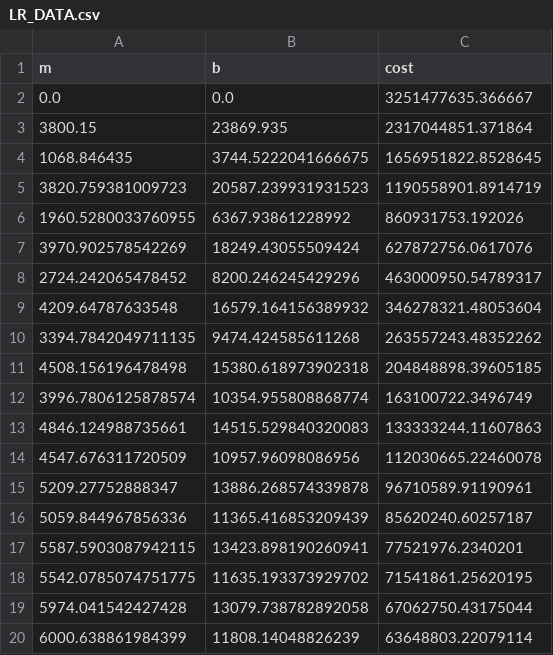
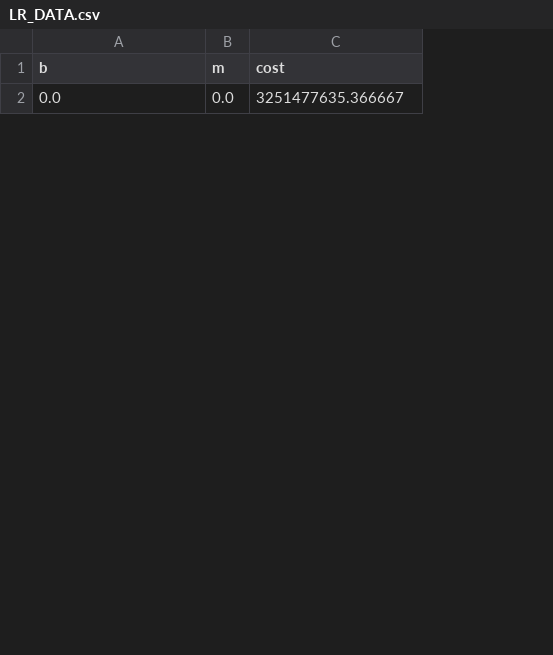
Before and after one commit to BrendaNamuh/Visual-ML, a CSV file: LR_DATA.csv, drawn as a sheet; only a part is shown; removed rows and columns are numbered as before the commit, all else as after; the diff covers the shown part only; the diff names each change by its address in the sheet, - before the commit and + after, or states it on an @@ line.

```diff
--- a/LR_DATA.csv
+++ b/LR_DATA.csv
-column A (m), row 2: 0.0
+column B (m), row 2: 0.0
-row 3: 3800.15 | 23869.935 | 2317044851.371864
-row 4: 1068.846435 | 3744.5222041666675 | 1656951822.8528645
-row 5: 3820.759381009723 | 20587.239931931523 | 1190558901.8914719
-row 6: 1960.5280033760955 | 6367.93861228992 | 860931753.192026
-row 7: 3970.902578542269 | 18249.43055509424 | 627872756.0617076
-row 8: 2724.242065478452 | 8200.246245429296 | 463000950.54789317
-row 9: 4209.64787633548 | 16579.164156389932 | 346278321.48053604
-row 10: 3394.7842049711135 | 9474.424585611268 | 263557243.48352262
-row 11: 4508.156196478498 | 15380.618973902318 | 204848898.39605185
-row 12: 3996.7806125878574 | 10354.955808868774 | 163100722.3496749
-row 13: 4846.124988735661 | 14515.529840320083 | 133333244.11607863
-row 14: 4547.676311720509 | 10957.96098086956 | 112030665.22460078
-row 15: 5209.27752888347 | 13886.268574339878 | 96710589.91190961
-row 16: 5059.844967856336 | 11365.416853209439 | 85620240.60257187
-row 17: 5587.5903087942115 | 13423.898190260941 | 77521976.2340201
-row 18: 5542.0785074751775 | 11635.193373929702 | 71541861.25620195
-row 19: 5974.041542427428 | 13079.738782892058 | 67062750.43175044
-row 20: 6000.638861984399 | 11808.14048826239 | 63648803.22079114
```
Also changed, not shown: 14 added rows and 31 removed rows elsewhere in this file, 3 other files.
